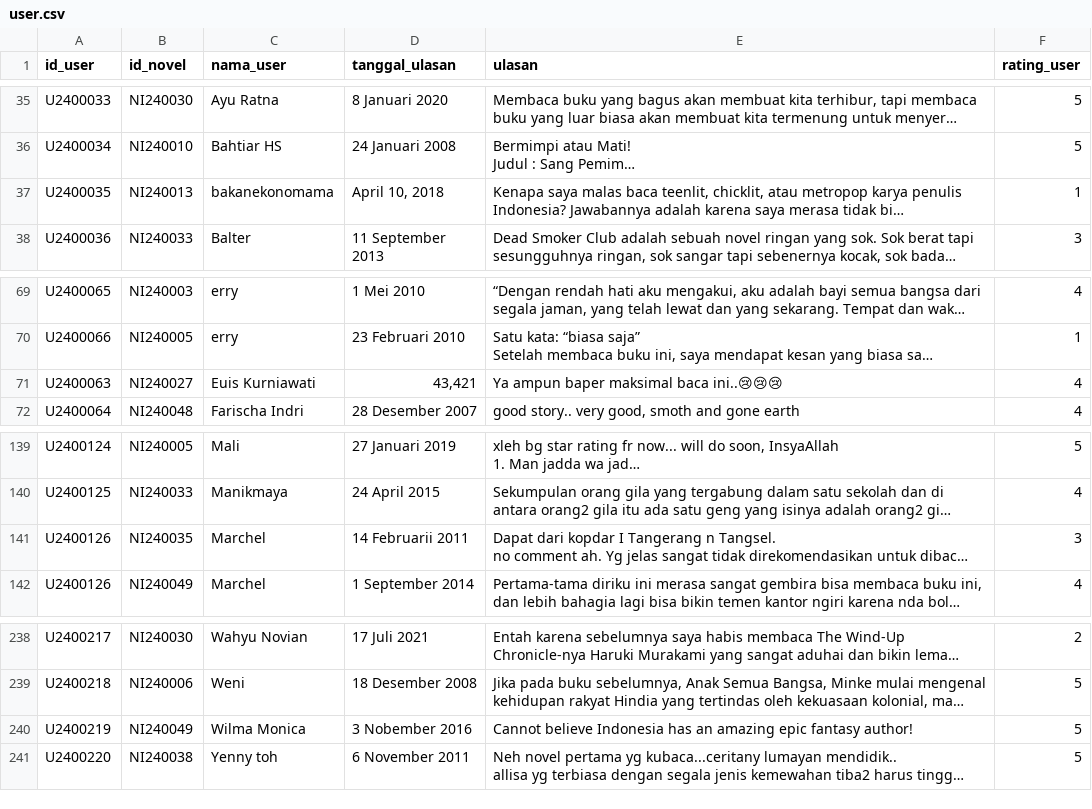
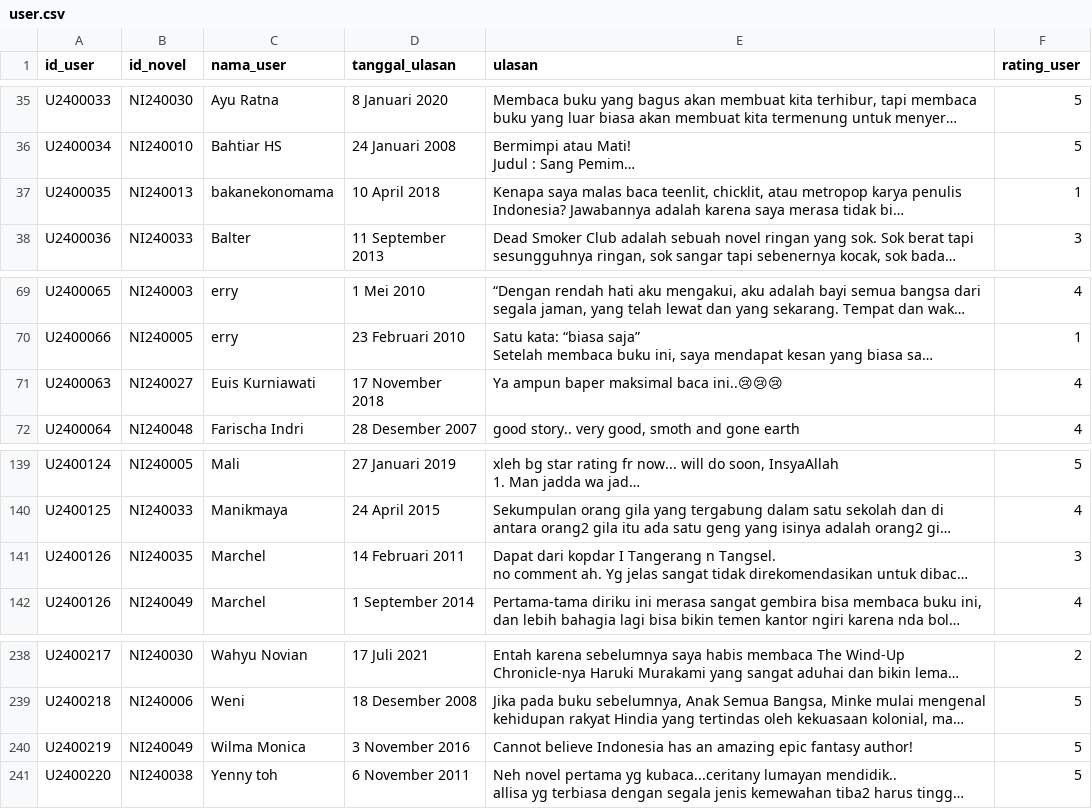
Before and after one commit to rahmiandr/kelompok3_MDS, a CSV file: data/user.csv, drawn as a sheet; only a part is shown, gaps mark what is left out; long unchanged cells end in …; the diff names each change by its address in the sheet, - before the commit and + after, or states it on an @@ line.

Commit message:
Update user.csv

```diff
--- a/data/user.csv
+++ b/data/user.csv
-D37 (tanggal_ulasan): April 10, 2018
+D37 (tanggal_ulasan): 10 April 2018
-D71 (tanggal_ulasan): 43,421
+D71 (tanggal_ulasan): 17 November 2018
-D141 (tanggal_ulasan): 14 Februarii 2011
+D141 (tanggal_ulasan): 14 Februari 2011
-D240 (tanggal_ulasan): 3 Nobember 2016
+D240 (tanggal_ulasan): 3 November 2016
```
